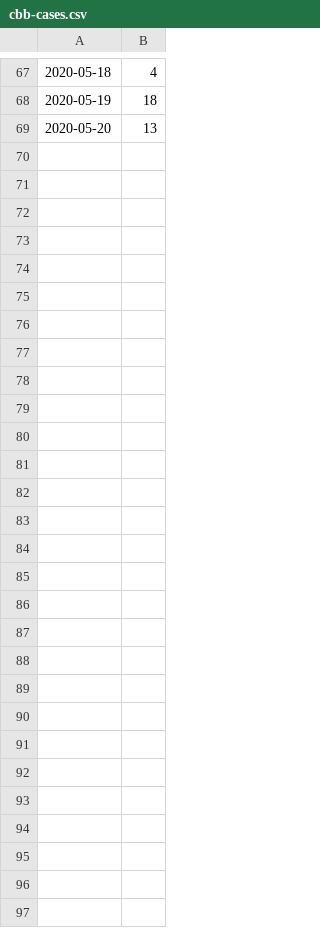
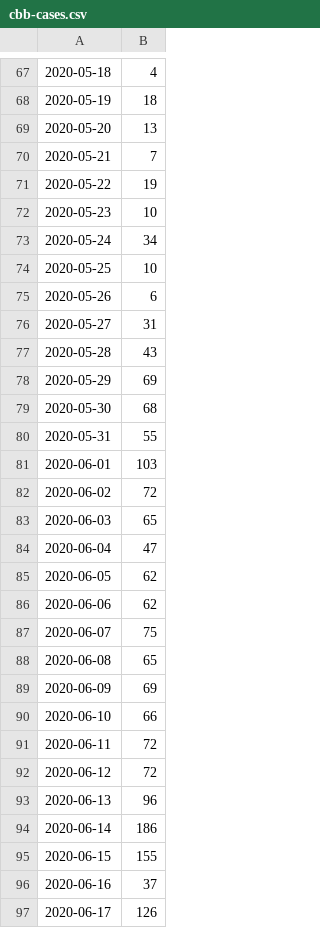
Before and after one commit to G9999/covid-predictor, a CSV file: csv/cbb-cases.csv, drawn as a sheet; only a part is shown, gaps mark what is left out.

```diff
--- a/csv/cbb-cases.csv
+++ b/csv/cbb-cases.csv
@@ -69 +69,29 @@
 2020-05-20,13
+2020-05-21,7
+2020-05-22,19
+2020-05-23,10
+2020-05-24,34
+2020-05-25,10
+2020-05-26,6
+2020-05-27,31
+2020-05-28,43
+2020-05-29,69
+2020-05-30,68
+2020-05-31,55
+2020-06-01,103
+2020-06-02,72
+2020-06-03,65
+2020-06-04,47
+2020-06-05,62
+2020-06-06,62
+2020-06-07,75
+2020-06-08,65
+2020-06-09,69
+2020-06-10,66
+2020-06-11,72
+2020-06-12,72
+2020-06-13,96
+2020-06-14,186
+2020-06-15,155
+2020-06-16,37
+2020-06-17,126
```
Also changed, not shown: csv/bni-cases.csv, csv/cbb-recovers.csv, 29 other files.
